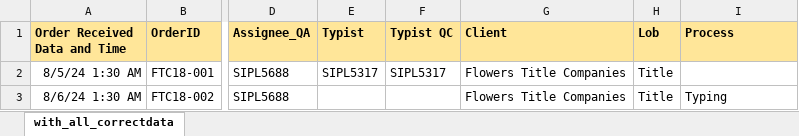
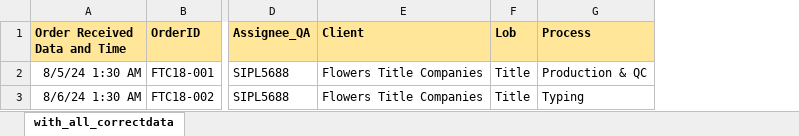
Before and after one commit to AK-8778232465/omtmig1, an Excel workbook: public/template/Flower_sample_template.xlsx, sheet with_all_correctdata, drawn as a sheet; only a part is shown, gaps mark what is left out; values as stored, in another font and other column widths than the file's, no borders; conditional formats not drawn; removed rows and columns are numbered as before the commit, all else as after; the diff names each change by its address in the sheet, - before the commit and + after, or states it on an @@ line.

Commit message:
Excel Order template name issue-fixed
Excel Order template name issue-fixed

```diff
--- a/public/template/Flower_sample_template.xlsx (sheet with_all_correctdata)
+++ b/public/template/Flower_sample_template.xlsx (sheet with_all_correctdata)
-column E (Typist), row 2: SIPL5317
-column F (Typist QC), row 2: SIPL5317
-G2 (Process): (empty)
+G2 (Process): Production & QC
```
Also changed, not shown: 3 other files.
